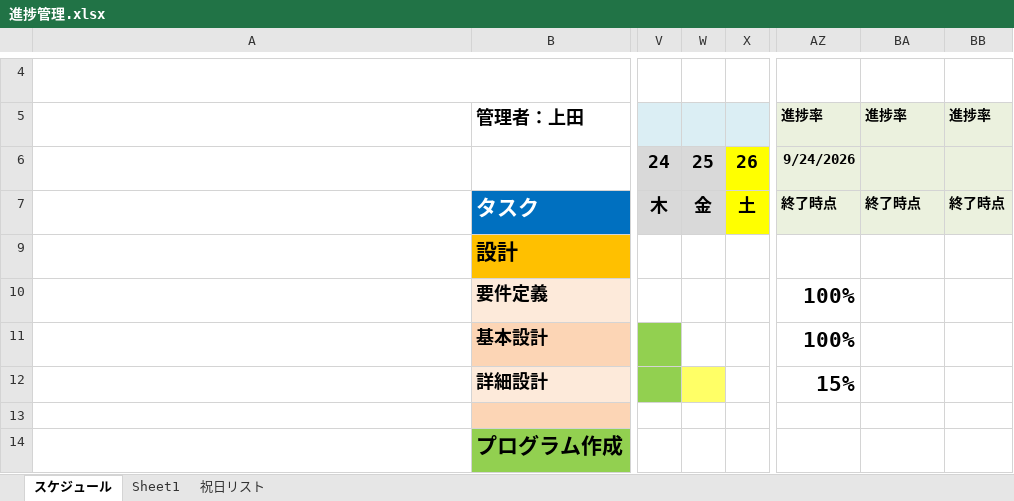
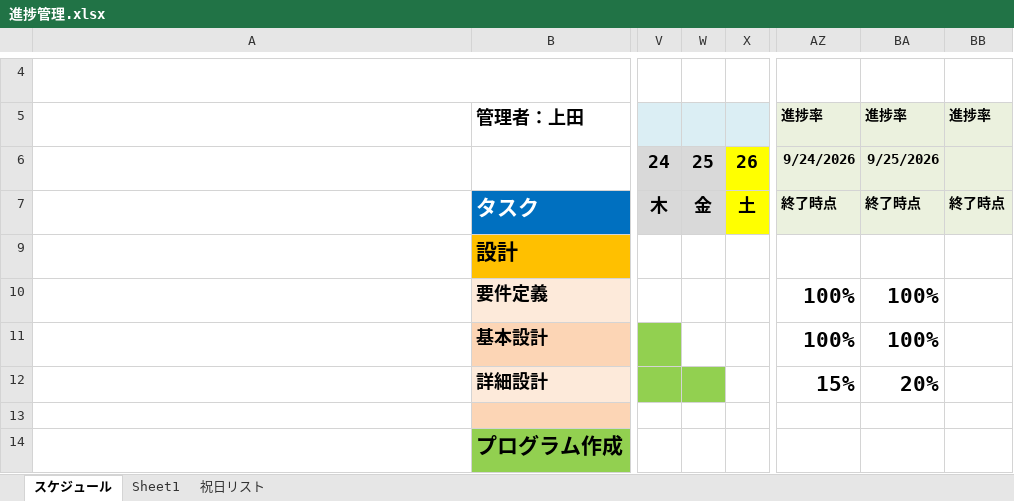
Before and after one commit to kent719000-source/Production, an Excel workbook: アプリケーション企画実習/進捗管理.xlsx, sheet スケジュール, drawn as a sheet; only a part is shown, gaps mark what is left out; long unchanged cells end in …; values as stored, in another font and other column widths than the file's, no borders; conditional formats not drawn; the diff names each change by its address in the sheet, - before the commit and + after, or states it on an @@ line.

Commit message:
微調整

```diff
--- a/アプリケーション企画実習/進捗管理.xlsx (sheet スケジュール)
+++ b/アプリケーション企画実習/進捗管理.xlsx (sheet スケジュール)
-BA6: (empty)
+BA6: 9/25/2026
-BA10:BA11: (empty)
+BA10:BA11: 100%
-W12 fill: #FFFF66
+W12 fill: #92D050
-BA12: (empty)
+BA12: 20%
```
